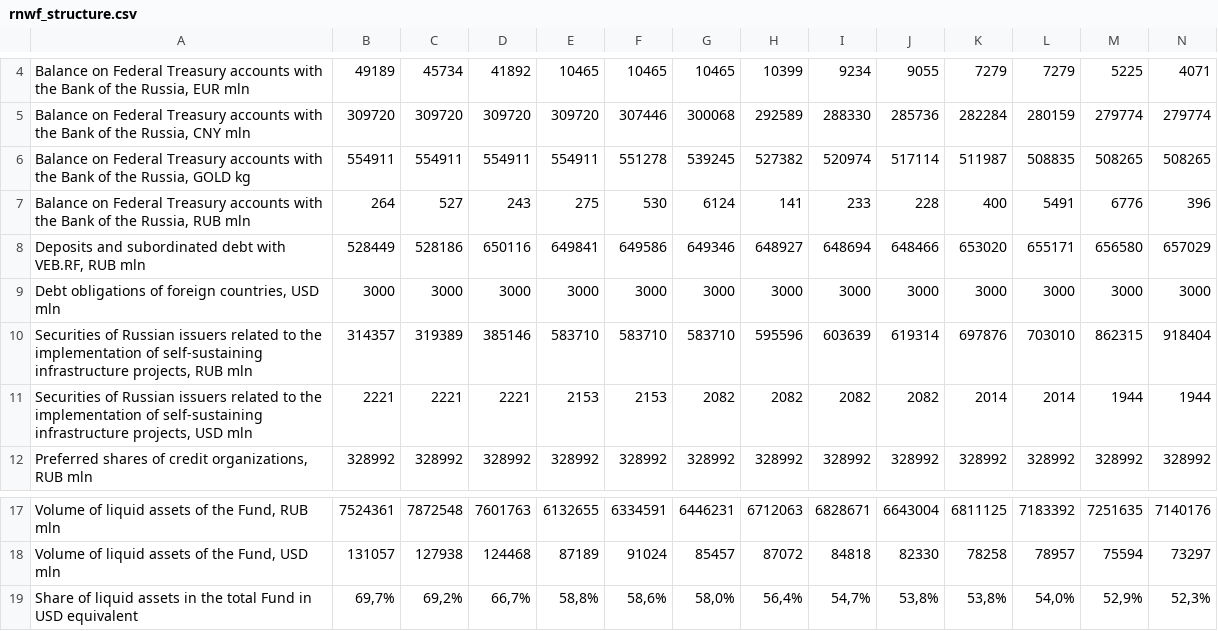
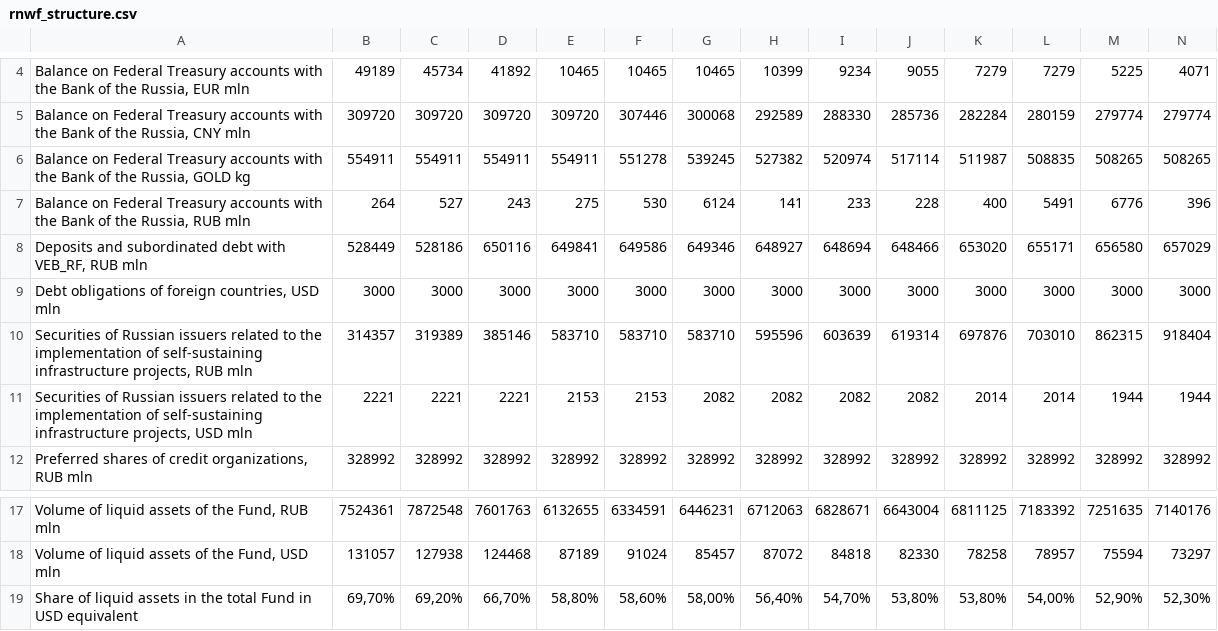
Before and after one commit to winterForestStump/RNWF, a CSV file: data/rnwf_structure.csv, drawn as a sheet; only a part is shown, gaps mark what is left out; the diff covers the shown part only; the diff names each change by its address in the sheet, - before the commit and + after, or states it on an @@ line.

```diff
--- a/data/rnwf_structure.csv
+++ b/data/rnwf_structure.csv
-A8: …debt with VEB.RF, RUB mln
+A8: …debt with VEB_RF, RUB mln
-B19: 69,7%
+B19: 69,70%
-C19: 69,2%
+C19: 69,20%
-D19: 66,7%
+D19: 66,70%
-E19: 58,8%
+E19: 58,80%
-F19: 58,6%
+F19: 58,60%
-G19: 58,0%
+G19: 58,00%
-H19: 56,4%
+H19: 56,40%
-I19: 54,7%
+I19: 54,70%
-J19: 53,8%
+J19: 53,80%
-K19: 53,8%
+K19: 53,80%
-L19: 54,0%
+L19: 54,00%
-M19: 52,9%
+M19: 52,90%
-N19: 52,3%
+N19: 52,30%
```
Also changed, not shown: 2 edited cells elsewhere in this file, 1 other file.
